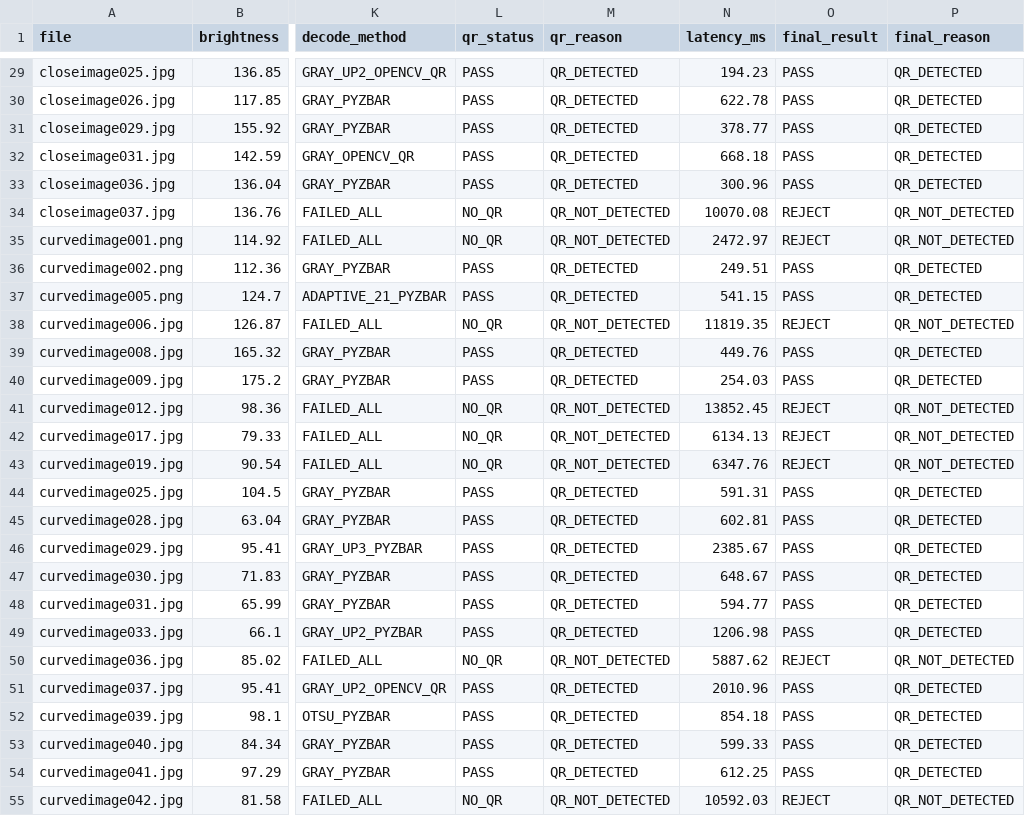
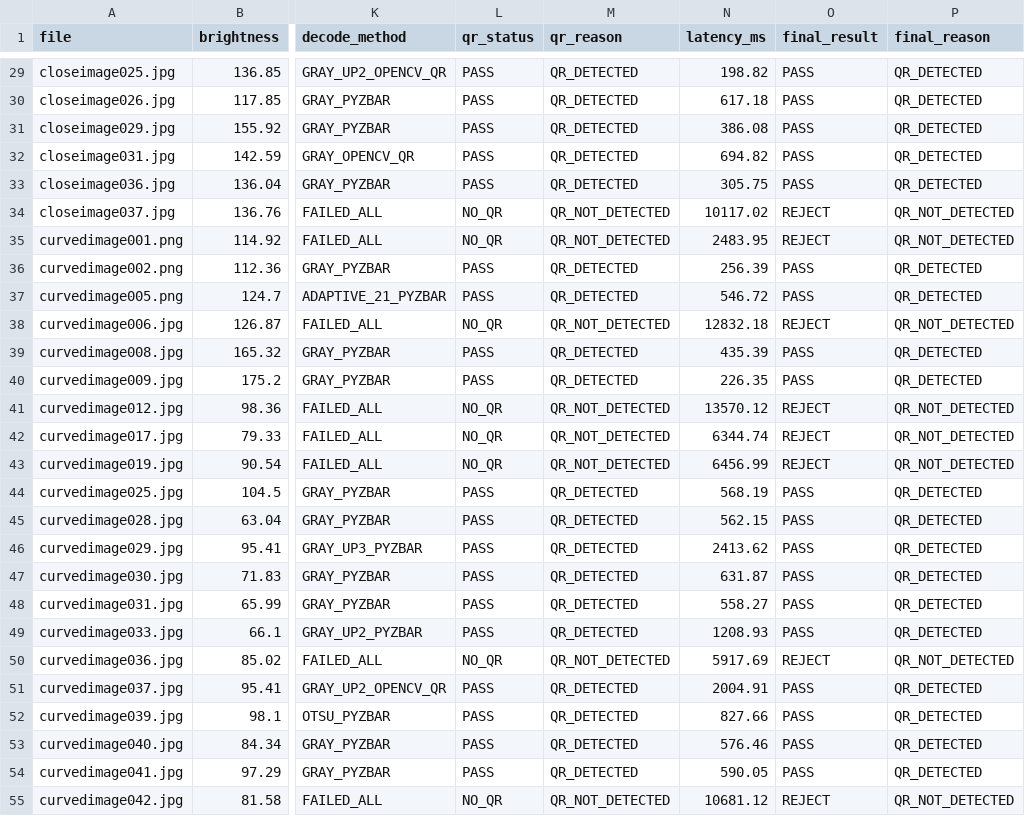
Before and after one commit to MuhdArif02/code_latest, a CSV file: results_AI_with_visual.csv, drawn as a sheet; only a part is shown, gaps mark what is left out; the diff covers the shown part only; the diff names each change by its address in the sheet, - before the commit and + after, or states it on an @@ line.

```diff
--- a/results_AI_with_visual.csv
+++ b/results_AI_with_visual.csv
-N29 (latency_ms): 194.23
+N29 (latency_ms): 198.82
-N30 (latency_ms): 622.78
+N30 (latency_ms): 617.18
-N31 (latency_ms): 378.77
+N31 (latency_ms): 386.08
-N32 (latency_ms): 668.18
+N32 (latency_ms): 694.82
-N33 (latency_ms): 300.96
+N33 (latency_ms): 305.75
-N34 (latency_ms): 10070.08
+N34 (latency_ms): 10117.02
-N35 (latency_ms): 2472.97
+N35 (latency_ms): 2483.95
-N36 (latency_ms): 249.51
+N36 (latency_ms): 256.39
-N37 (latency_ms): 541.15
+N37 (latency_ms): 546.72
-N38 (latency_ms): 11819.35
+N38 (latency_ms): 12832.18
-N39 (latency_ms): 449.76
+N39 (latency_ms): 435.39
-N40 (latency_ms): 254.03
+N40 (latency_ms): 226.35
-N41 (latency_ms): 13852.45
+N41 (latency_ms): 13570.12
-N42 (latency_ms): 6134.13
+N42 (latency_ms): 6344.74
-N43 (latency_ms): 6347.76
+N43 (latency_ms): 6456.99
-N44 (latency_ms): 591.31
+N44 (latency_ms): 568.19
-N45 (latency_ms): 602.81
+N45 (latency_ms): 562.15
-N46 (latency_ms): 2385.67
+N46 (latency_ms): 2413.62
-N47 (latency_ms): 648.67
+N47 (latency_ms): 631.87
-N48 (latency_ms): 594.77
+N48 (latency_ms): 558.27
-N49 (latency_ms): 1206.98
+N49 (latency_ms): 1208.93
-N50 (latency_ms): 5887.62
+N50 (latency_ms): 5917.69
-N51 (latency_ms): 2010.96
+N51 (latency_ms): 2004.91
-N52 (latency_ms): 854.18
+N52 (latency_ms): 827.66
-N53 (latency_ms): 599.33
+N53 (latency_ms): 576.46
-N54 (latency_ms): 612.25
+N54 (latency_ms): 590.05
-N55 (latency_ms): 10592.03
+N55 (latency_ms): 10681.12
```
Also changed, not shown: 173 edited cells elsewhere in this file.
